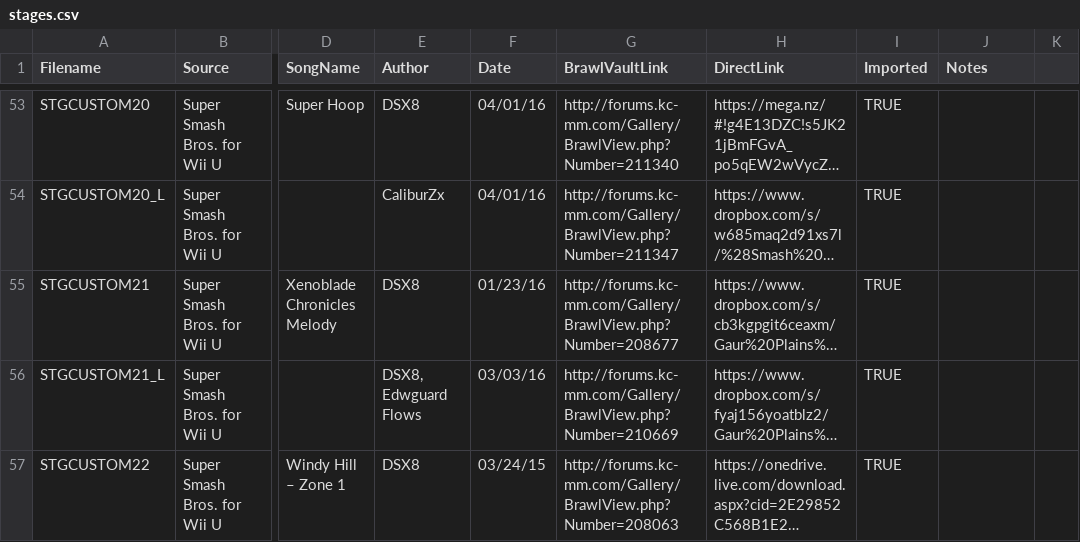
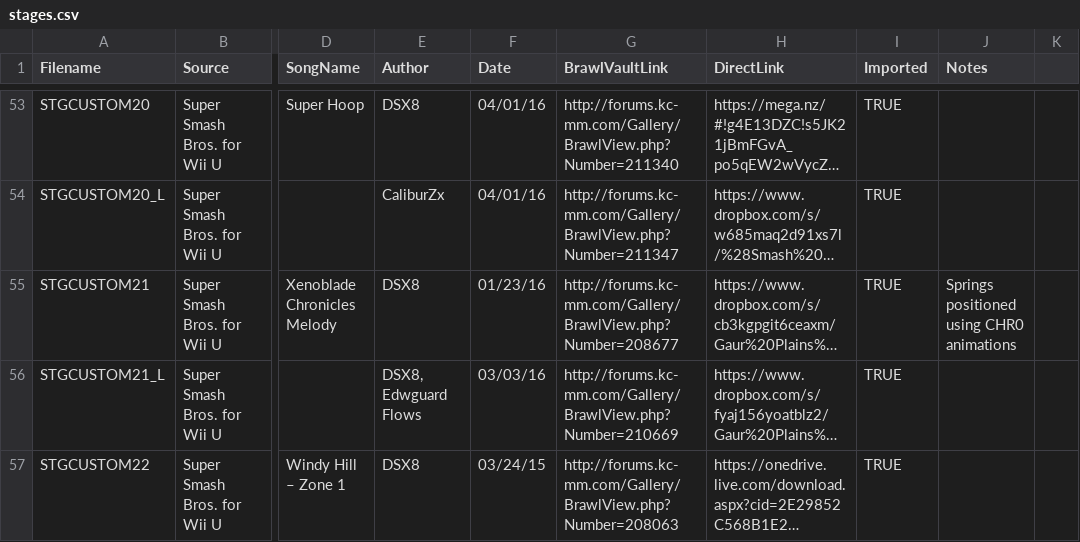
Before and after one commit to libertyernie/ClassicExpansionPack, a CSV file: DocumentationGenerator/stages.csv, drawn as a sheet; only a part is shown, gaps mark what is left out; long unchanged cells end in …; the diff names each change by its address in the sheet, - before the commit and + after, or states it on an @@ line.

Commit message:
Fix springs in Gaur Plain (hopefully)

```diff
--- a/DocumentationGenerator/stages.csv
+++ b/DocumentationGenerator/stages.csv
-J55 (Notes): (empty)
+J55 (Notes): Springs positioned using CHR0 animations
```
Also changed, not shown: 1 other file.
